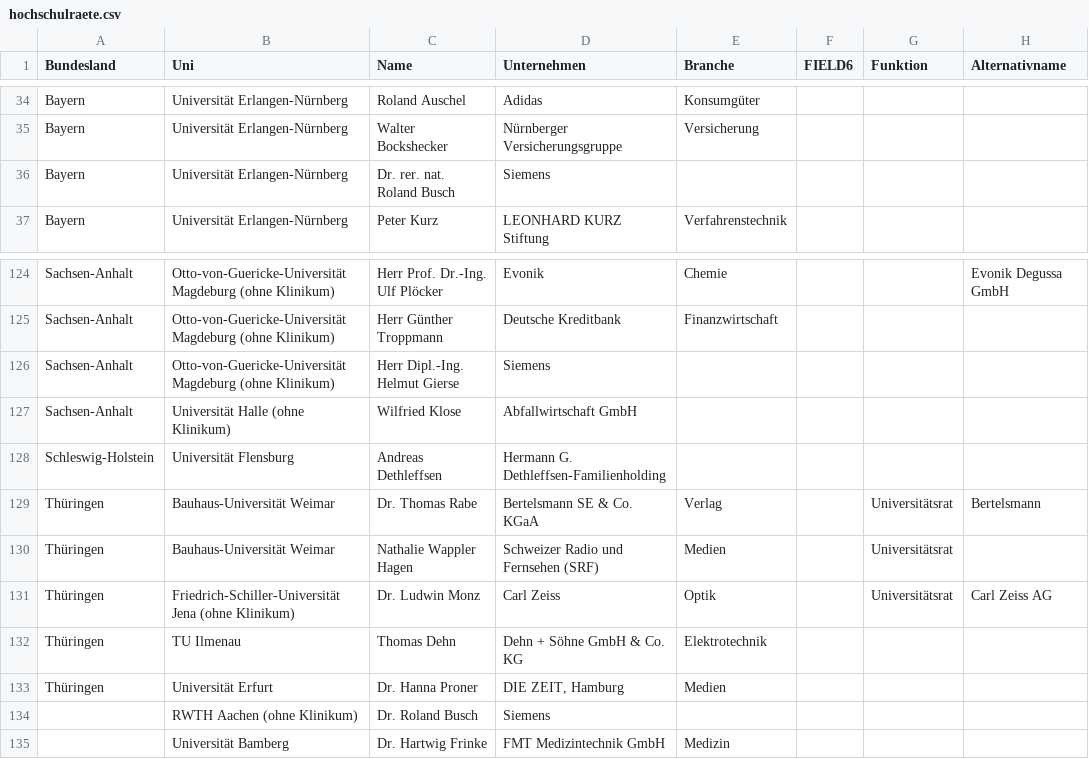
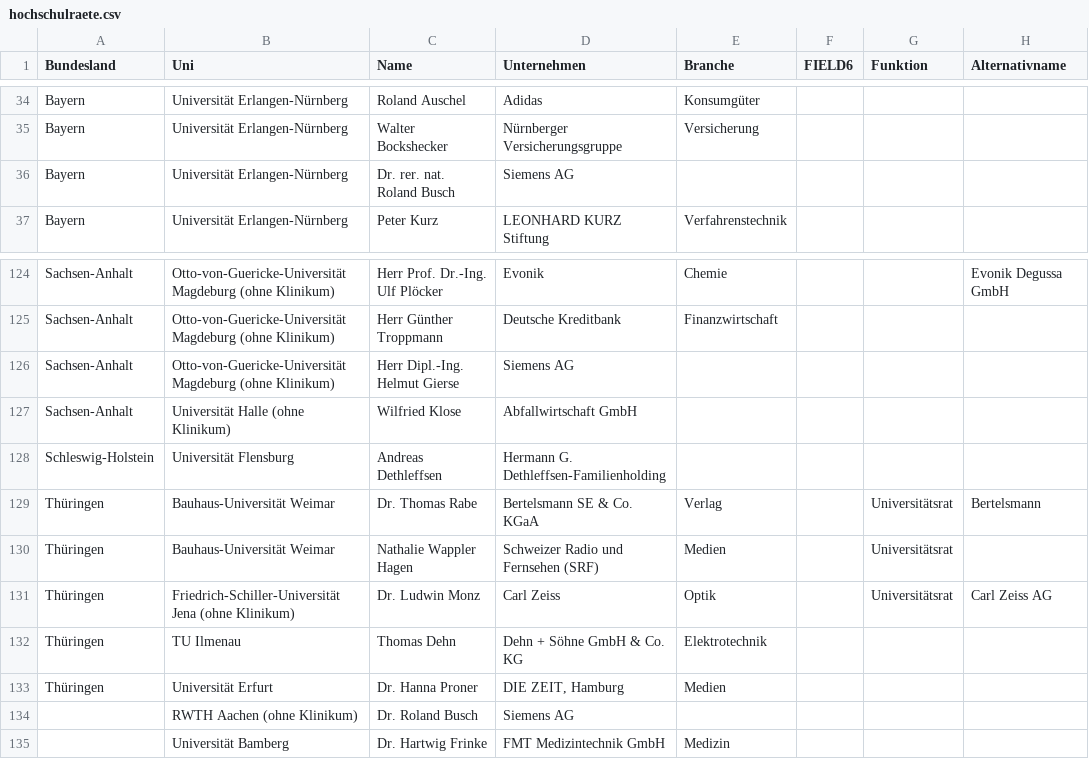
Before and after one commit to netAction/hochschulwatch, a CSV file: import/daten/hochschulraete.csv, drawn as a sheet; only a part is shown, gaps mark what is left out; the diff names each change by its address in the sheet, - before the commit and + after, or states it on an @@ line.

Commit message:
Korrekturen
Korrekturen

```diff
--- a/import/daten/hochschulraete.csv
+++ b/import/daten/hochschulraete.csv
-D36 (Unternehmen): Siemens
+D36 (Unternehmen): Siemens AG
-D126 (Unternehmen): Siemens
+D126 (Unternehmen): Siemens AG
-D134 (Unternehmen): Siemens
+D134 (Unternehmen): Siemens AG
```
